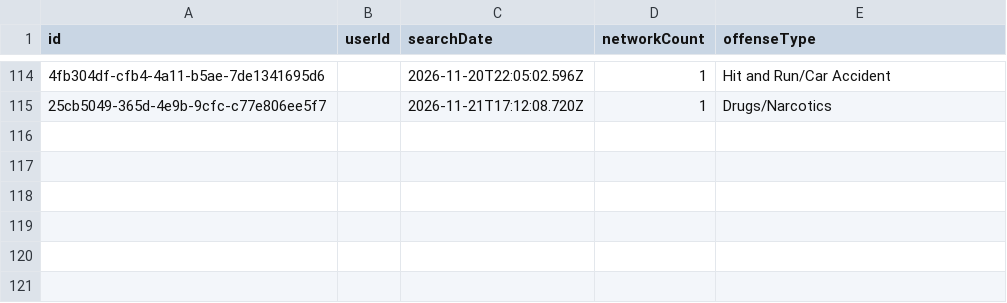
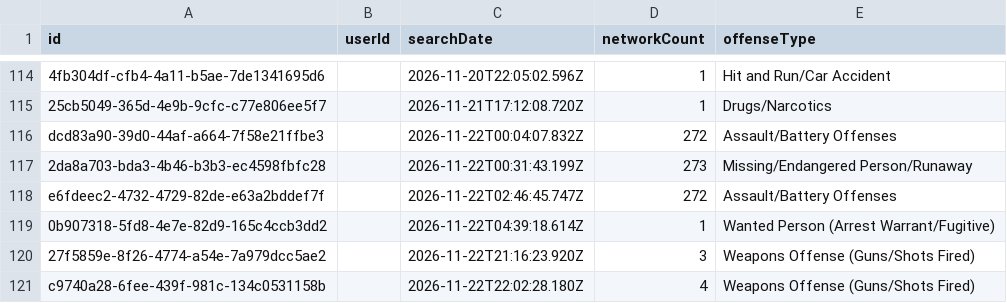
Before and after one commit to Cantica-Systems/mi-flock-transparency, a CSV file: kalamazoo/data/portage-city-pd/2026-11.csv, drawn as a sheet; only a part is shown, gaps mark what is left out; the diff names each change by its address in the sheet, - before the commit and + after, or states it on an @@ line.

Commit message:
Update at 2026-11-23T21:03Z (kalamazoo-city-pd +19; portage-city-pd +6)

```diff
--- a/kalamazoo/data/portage-city-pd/2026-11.csv
+++ b/kalamazoo/data/portage-city-pd/2026-11.csv
+row 116: dcd83a90-39d0-44af-a664-7f58e21ffbe3 |  | 2026-11-22T00:04:07.832Z | 272 | Assault/Battery Offenses
+row 117: 2da8a703-bda3-4b46-b3b3-ec4598fbfc28 |  | 2026-11-22T00:31:43.199Z | 273 | Missing/Endangered Person/Runaway
+row 118: e6fdeec2-4732-4729-82de-e63a2bddef7f |  | 2026-11-22T02:46:45.747Z | 272 | Assault/Battery Offenses
+row 119: 0b907318-5fd8-4e7e-82d9-165c4ccb3dd2 |  | 2026-11-22T04:39:18.614Z | 1 | Wanted Person (Arrest Warrant/Fugitive)
+row 120: 27f5859e-8f26-4774-a54e-7a979dcc5ae2 |  | 2026-11-22T21:16:23.920Z | 3 | Weapons Offense (Guns/Shots Fired)
+row 121: c9740a28-6fee-439f-981c-134c0531158b |  | 2026-11-22T22:02:28.180Z | 4 | Weapons Offense (Guns/Shots Fired)
```
Also changed, not shown: kalamazoo/data/kalamazoo-city-pd/2026-11.csv, kalamazoo/data/kalamazoo-city-pd/stats.csv, 6 other files.
